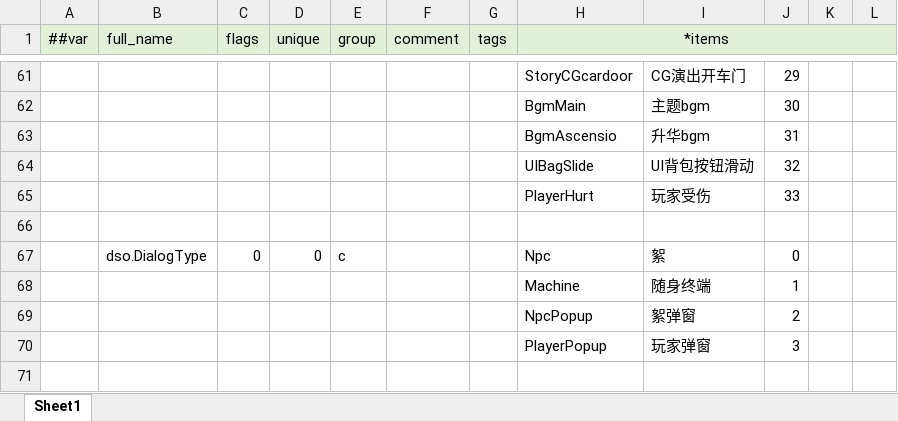
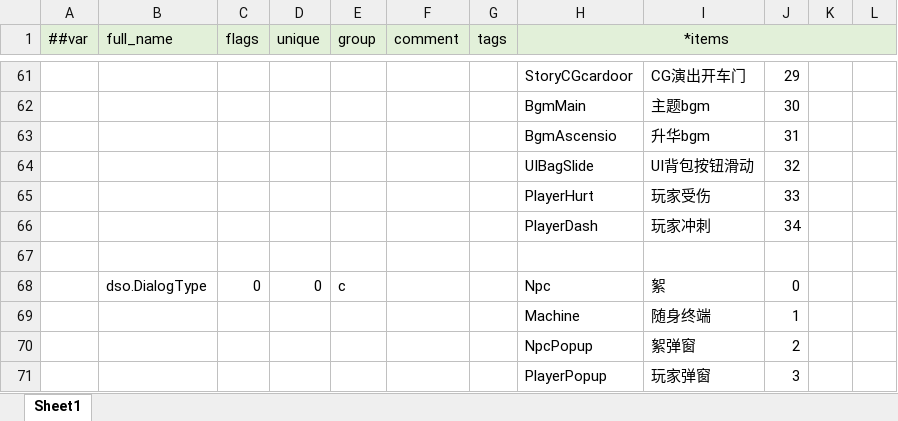
Before and after one commit to 5FYZhou/deepseaoil, an Excel workbook: ConfigWorkspace/Data/__enums__.xlsx, sheet Sheet1, drawn as a sheet; only a part is shown, gaps mark what is left out; values as stored, in another font and other column widths than the file's, no borders; the diff names each change by its address in the sheet, - before the commit and + after, or states it on an @@ line.

```diff
--- a/ConfigWorkspace/Data/__enums__.xlsx (sheet Sheet1)
+++ b/ConfigWorkspace/Data/__enums__.xlsx (sheet Sheet1)
+row 66:  |  |  |  |  |  |  | PlayerDash | 玩家冲刺 | 34
```
Also changed, not shown: ConfigWorkspace/Data/audio_map.xlsx, 57 other files.
